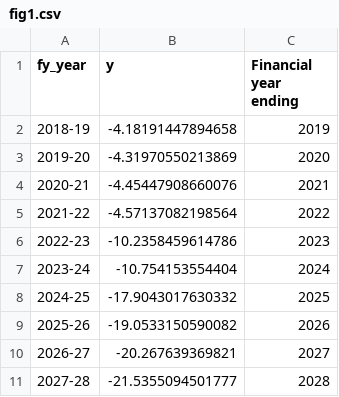
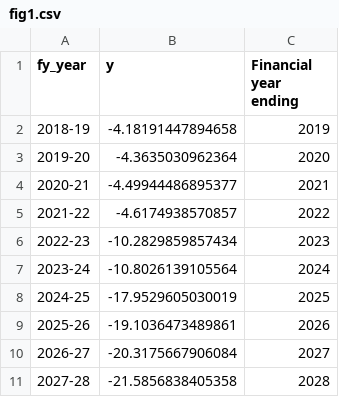
Before and after one commit to grattan/Budget-2018-Senate-submission, a CSV file: atlas/fig1.csv, drawn as a sheet.

```diff
--- a/atlas/fig1.csv
+++ b/atlas/fig1.csv
@@ -2,10 +2,10 @@ fy_year,y,Financial year ending
 2018-19,-4.18191447894658,2019
-2019-20,-4.31970550213869,2020
-2020-21,-4.45447908660076,2021
-2021-22,-4.57137082198564,2022
-2022-23,-10.2358459614786,2023
-2023-24,-10.754153554404,2024
-2024-25,-17.9043017630332,2025
-2025-26,-19.0533150590082,2026
-2026-27,-20.267639369821,2027
-2027-28,-21.5355094501777,2028
+2019-20,-4.3635030962364,2020
+2020-21,-4.49944486895377,2021
+2021-22,-4.6174938570857,2022
+2022-23,-10.2829859857434,2023
+2023-24,-10.8026139105564,2024
+2024-25,-17.9529605030019,2025
+2025-26,-19.1036473489861,2026
+2026-27,-20.3175667906084,2027
+2027-28,-21.5856838405358,2028
```
Also changed, not shown: atlas/avg-tax-rates-v-percentile.csv, atlas/fig3.csv, 12 other files.
